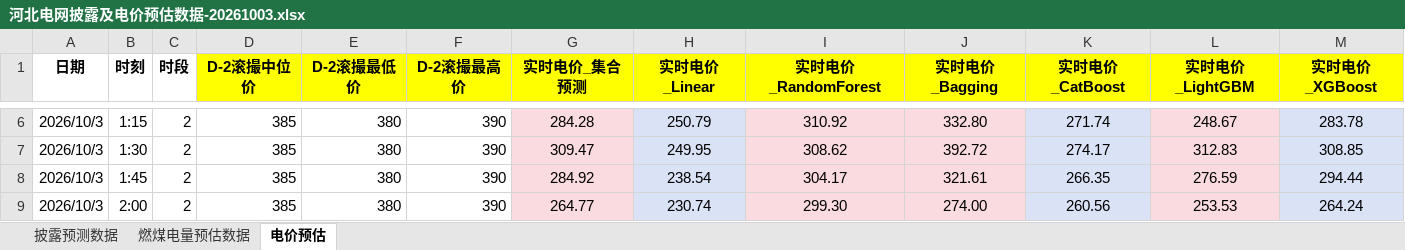
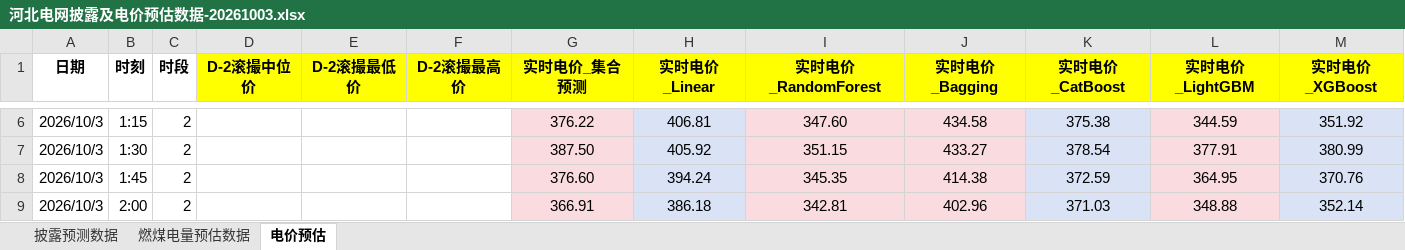
Before and after one commit to arliu633-glitch/hb-price-chart-public, an Excel workbook: forecast-results/河北电网披露及电价预估数据-20261003.xlsx, sheet 电价预估, drawn as a sheet; only a part is shown, gaps mark what is left out; values as stored, in another font and other column widths than the file's, no borders; conditional formats not drawn; the diff covers the shown part only; the diff names each change by its address in the sheet, - before the commit and + after, or states it on an @@ line.

```diff
--- a/forecast-results/河北电网披露及电价预估数据-20261003.xlsx (sheet 电价预估)
+++ b/forecast-results/河北电网披露及电价预估数据-20261003.xlsx (sheet 电价预估)
-D6:D9 (D-2滚撮中位价): 385
+D6:D9 (D-2滚撮中位价): (empty)
-E6:E9 (D-2滚撮最低价): 380
+E6:E9 (D-2滚撮最低价): (empty)
-F6:F9 (D-2滚撮最高价): 390
+F6:F9 (D-2滚撮最高价): (empty)
-G6 (实时电价_集合预测): 284.28
+G6 (实时电价_集合预测): 376.22
-H6 (实时电价_Linear): 250.79
+H6 (实时电价_Linear): 406.81
-I6 (实时电价_RandomForest): 310.92
+I6 (实时电价_RandomForest): 347.60
-J6 (实时电价_Bagging): 332.80
+J6 (实时电价_Bagging): 434.58
-K6 (实时电价_CatBoost): 271.74
+K6 (实时电价_CatBoost): 375.38
-L6 (实时电价_LightGBM): 248.67
+L6 (实时电价_LightGBM): 344.59
-M6 (实时电价_XGBoost): 283.78
+M6 (实时电价_XGBoost): 351.92
-G7 (实时电价_集合预测): 309.47
+G7 (实时电价_集合预测): 387.50
-H7 (实时电价_Linear): 249.95
+H7 (实时电价_Linear): 405.92
-I7 (实时电价_RandomForest): 308.62
+I7 (实时电价_RandomForest): 351.15
-J7 (实时电价_Bagging): 392.72
+J7 (实时电价_Bagging): 433.27
-K7 (实时电价_CatBoost): 274.17
+K7 (实时电价_CatBoost): 378.54
-L7 (实时电价_LightGBM): 312.83
+L7 (实时电价_LightGBM): 377.91
-M7 (实时电价_XGBoost): 308.85
+M7 (实时电价_XGBoost): 380.99
-G8 (实时电价_集合预测): 284.92
+G8 (实时电价_集合预测): 376.60
-H8 (实时电价_Linear): 238.54
+H8 (实时电价_Linear): 394.24
-I8 (实时电价_RandomForest): 304.17
+I8 (实时电价_RandomForest): 345.35
-J8 (实时电价_Bagging): 321.61
+J8 (实时电价_Bagging): 414.38
-K8 (实时电价_CatBoost): 266.35
+K8 (实时电价_CatBoost): 372.59
-L8 (实时电价_LightGBM): 276.59
+L8 (实时电价_LightGBM): 364.95
-M8 (实时电价_XGBoost): 294.44
+M8 (实时电价_XGBoost): 370.76
-G9 (实时电价_集合预测): 264.77
+G9 (实时电价_集合预测): 366.91
-H9 (实时电价_Linear): 230.74
+H9 (实时电价_Linear): 386.18
-I9 (实时电价_RandomForest): 299.30
+I9 (实时电价_RandomForest): 342.81
-J9 (实时电价_Bagging): 274.00
+J9 (实时电价_Bagging): 402.96
-K9 (实时电价_CatBoost): 260.56
+K9 (实时电价_CatBoost): 371.03
-L9 (实时电价_LightGBM): 253.53
+L9 (实时电价_LightGBM): 348.88
-M9 (实时电价_XGBoost): 264.24
+M9 (实时电价_XGBoost): 352.14
```
Also changed, not shown: 904 edited cells elsewhere in this sheet, sheet 燃煤电量预估数据, 4 other files.
